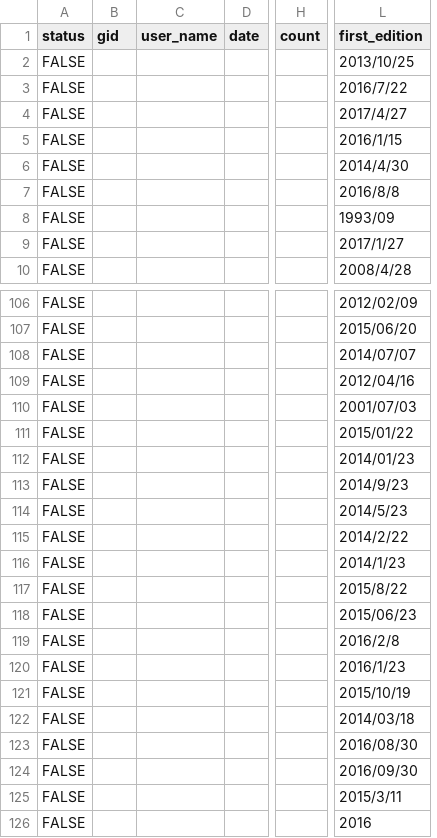
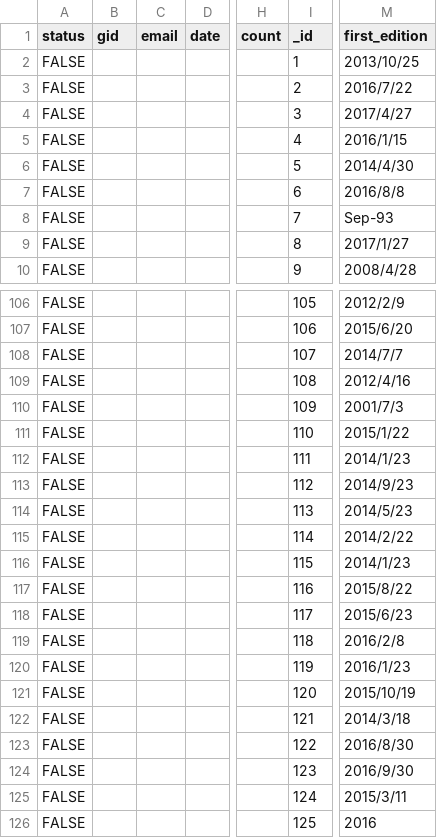
Before and after one commit to ryojimo/node_Book, a CSV file: data/BT_books_one.csv, drawn as a sheet; only a part is shown, gaps mark what is left out; removed rows and columns are numbered as before the commit, all else as after; the diff covers the shown part only; the diff names each change by its address in the sheet, - before the commit and + after, or states it on an @@ line.

```diff
--- a/data/BT_books_one.csv
+++ b/data/BT_books_one.csv
-column C (user_name), empty
+column C (email), empty
+column I (_id), rows 2-10: 1 | 2 | 3 | 4 | 5 | 6 | 7 | 8 | 9; rows 106-126: 105 | 106 | 107 | 108 | 109 | 110 | 111 | 112 | 113 | 114 | 115 | 116 | 117 | 118 | 119 | 120 | 121 | 122 | 123 | 124 | 125
-M8 (first_edition): 1993/09
+M8 (first_edition): Sep-93
-M106 (first_edition): 2012/02/09
+M106 (first_edition): 2012/2/9
-M107 (first_edition): 2015/06/20
+M107 (first_edition): 2015/6/20
-M108 (first_edition): 2014/07/07
+M108 (first_edition): 2014/7/7
-M109 (first_edition): 2012/04/16
+M109 (first_edition): 2012/4/16
-M110 (first_edition): 2001/07/03
+M110 (first_edition): 2001/7/3
-M111 (first_edition): 2015/01/22
+M111 (first_edition): 2015/1/22
-M112 (first_edition): 2014/01/23
+M112 (first_edition): 2014/1/23
-M118 (first_edition): 2015/06/23
+M118 (first_edition): 2015/6/23
-M122 (first_edition): 2014/03/18
+M122 (first_edition): 2014/3/18
-M123 (first_edition): 2016/08/30
+M123 (first_edition): 2016/8/30
-M124 (first_edition): 2016/09/30
+M124 (first_edition): 2016/9/30
```
Also changed, not shown: 25 edited cells elsewhere in this file, data/BT_books_many.csv, 6 other files.
